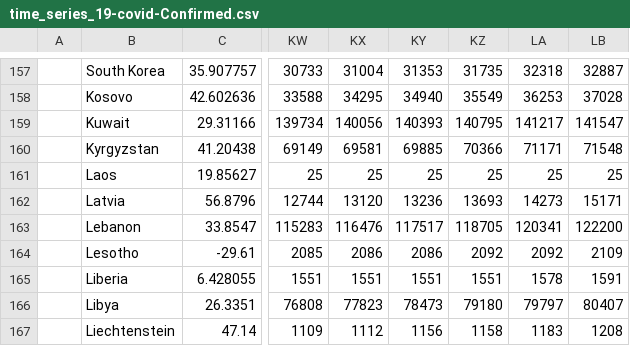
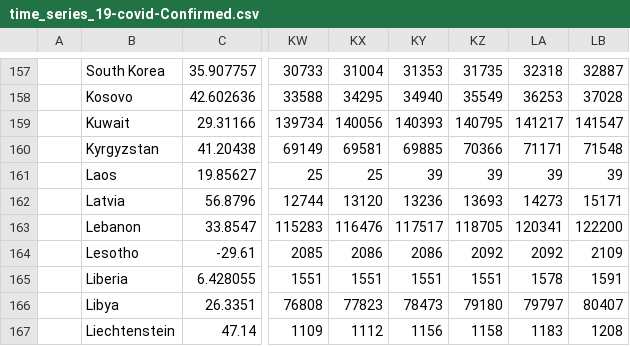
Before and after one commit to dkaoster/COVID-19, a CSV file: csse_covid_19_data/time_series_19-covid-Confirmed.csv, drawn as a sheet; only a part is shown, gaps mark what is left out; the diff names each change by its address in the sheet, - before the commit and + after, or states it on an @@ line.

Commit message:
update data

```diff
--- a/csse_covid_19_data/time_series_19-covid-Confirmed.csv
+++ b/csse_covid_19_data/time_series_19-covid-Confirmed.csv
-KY161: 25
+KY161: 39
-KZ161: 25
+KZ161: 39
-LA161: 25
+LA161: 39
-LB161: 25
+LB161: 39
```
